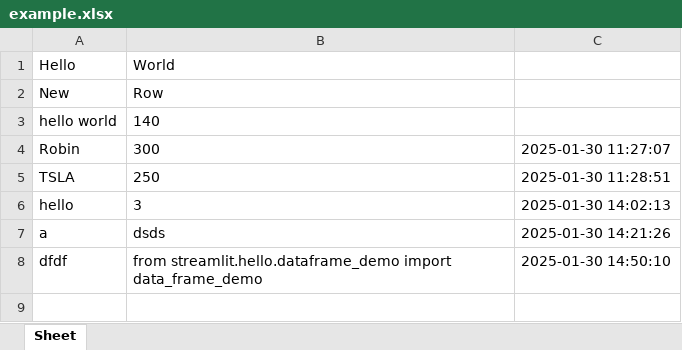
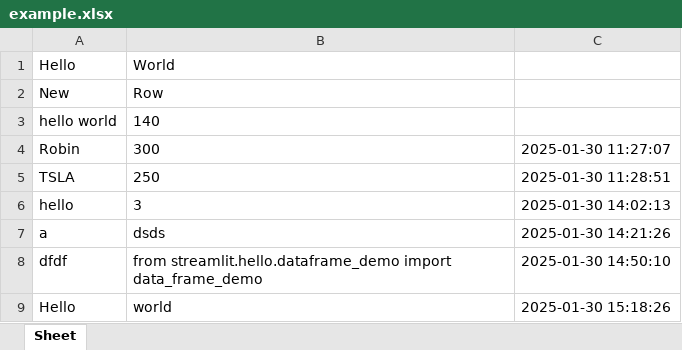
Before and after one commit to RabHLB/steamlit-excel-app, an Excel workbook: example.xlsx, sheet Sheet, drawn as a sheet; values as stored, in another font and other column widths than the file's, no borders; the diff names each change by its address in the sheet, - before the commit and + after, or states it on an @@ line.

```diff
--- a/example.xlsx (sheet Sheet)
+++ b/example.xlsx (sheet Sheet)
+row 9: Hello | world | 2025-01-30 15:18:26
```
Also changed, not shown: 2 other files.
